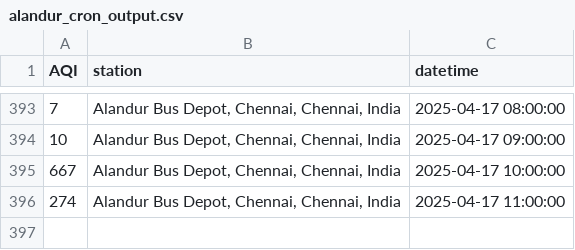
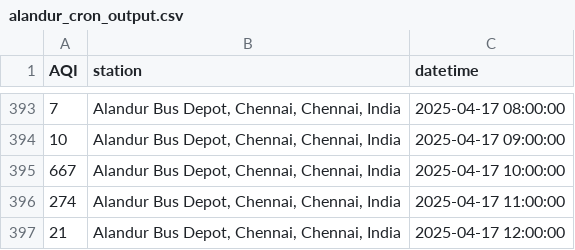
Before and after one commit to KrishnenduMR/ChennaiAir, a CSV file: static/data/alandur_cron_output.csv, drawn as a sheet; only a part is shown, gaps mark what is left out; the diff names each change by its address in the sheet, - before the commit and + after, or states it on an @@ line.

```diff
--- a/static/data/alandur_cron_output.csv
+++ b/static/data/alandur_cron_output.csv
+row 397: 21 | Alandur Bus Depot, Chennai, Chennai, India | 2025-04-17 12:00:00
```
Also changed, not shown: data/cron_job_data/manali_cron_output.csv, static/data/alandur_daily.csv, 1 other file.
